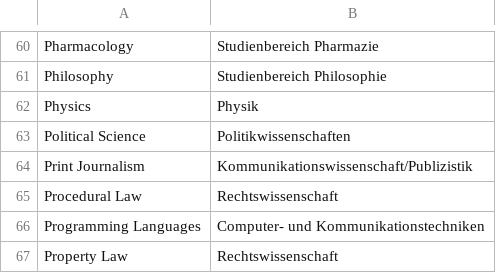
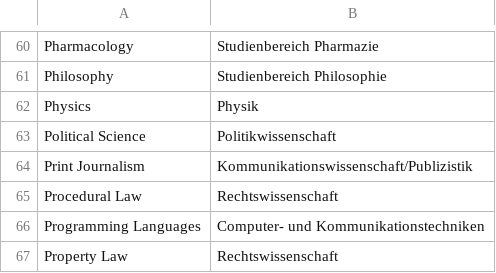
Before and after one commit to TIBHannover/oersi-etl, a TSV file: data/maps/subjectMappingOpenTextbooks.tsv, drawn as a sheet; only a part is shown, gaps mark what is left out; the diff covers the shown part only.

```diff
--- a/data/maps/subjectMappingOpenTextbooks.tsv
+++ b/data/maps/subjectMappingOpenTextbooks.tsv
@@ -62,3 +62,3 @@ Philosophy	Studienbereich Philosophie
 Physics	Physik
-Political Science	Politikwissenschaften
+Political Science	Politikwissenschaft
 Print Journalism	Kommunikationswissenschaft/Publizistik
```
Also changed, not shown: 6 edited cells elsewhere in this file, data/maps/bcCampusSubjects2DestatisLabels.tsv.
